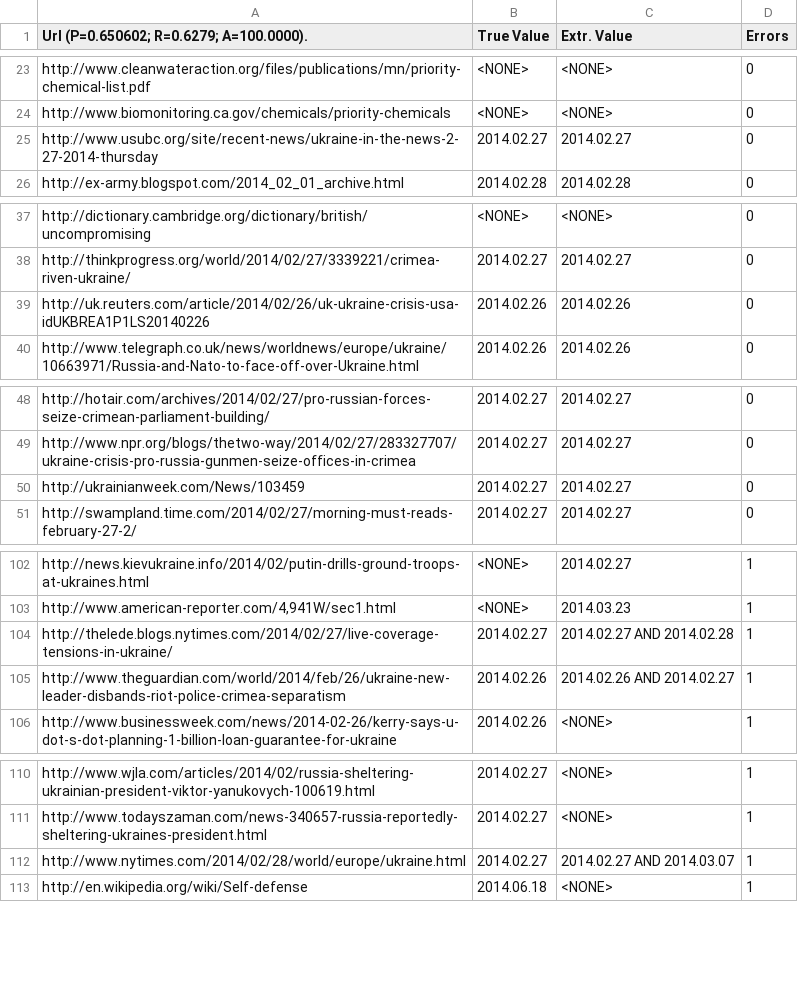
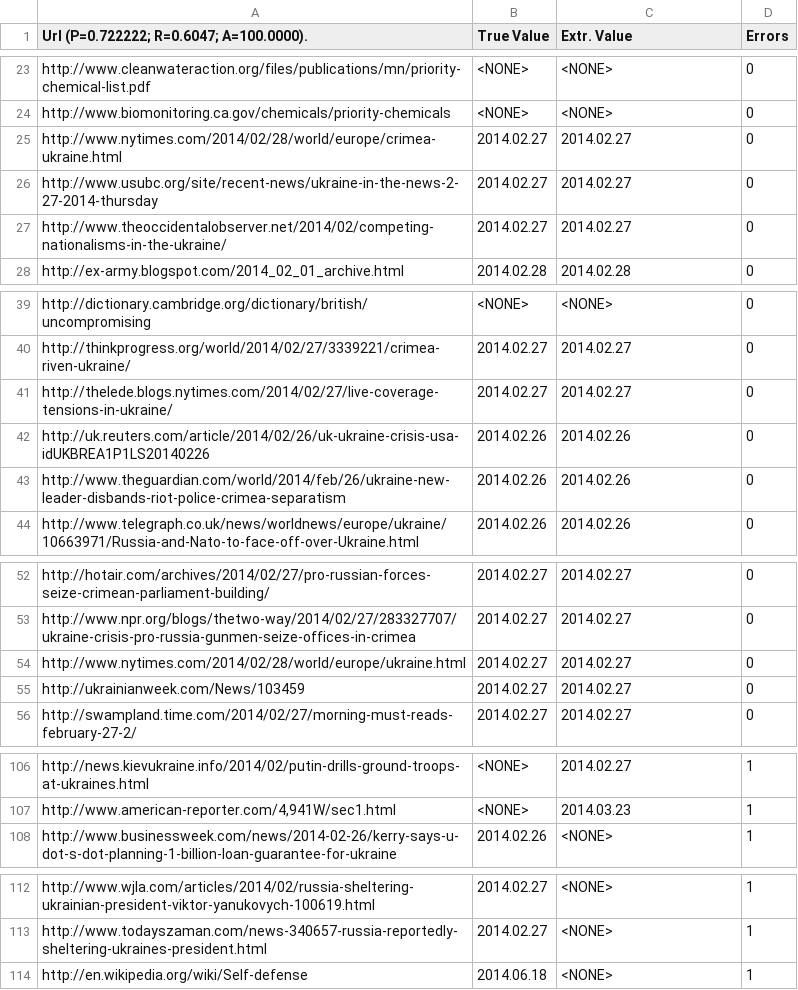
Before and after one commit to LucidAi/nlcd, a CSV file: distr/eval/eval.date.csv, drawn as a sheet; only a part is shown, gaps mark what is left out; the diff covers the shown part only.

```diff
--- a/distr/eval/eval.date.csv
+++ b/distr/eval/eval.date.csv
@@ -1 +1 @@
-Url (P=0.650602; R=0.6279; A=100.0000).,True Value,Extr. Value,Errors
+Url (P=0.722222; R=0.6047; A=100.0000).,True Value,Extr. Value,Errors
@@ -24,3 +24,5 @@ http://www.cleanwateraction.org/files/publications/mn/priority-chemical-list.pdf
 http://www.biomonitoring.ca.gov/chemicals/priority-chemicals,<NONE>,<NONE>,0
+http://www.nytimes.com/2014/02/28/world/europe/crimea-ukraine.html,2014.02.27,2014.02.27,0
 http://www.usubc.org/site/recent-news/ukraine-in-the-news-2-27-2014-thursday,2014.02.27,2014.02.27,0
+http://www.theoccidentalobserver.net/2014/02/competing-nationalisms-in-the-ukraine/,2014.02.27,2014.02.27,0
 http://ex-army.blogspot.com/2014_02_01_archive.html,2014.02.28,2014.02.28,0
@@ -38,3 +40,5 @@ http://dictionary.cambridge.org/dictionary/british/uncompromising,<NONE>,<NONE>,
 http://thinkprogress.org/world/2014/02/27/3339221/crimea-riven-ukraine/,2014.02.27,2014.02.27,0
+http://thelede.blogs.nytimes.com/2014/02/27/live-coverage-tensions-in-ukraine/,2014.02.27,2014.02.27,0
 http://uk.reuters.com/article/2014/02/26/uk-ukraine-crisis-usa-idUKBREA1P1LS20140226,2014.02.26,2014.02.26,0
+http://www.theguardian.com/world/2014/feb/26/ukraine-new-leader-disbands-riot-police-crimea-separatism,2014.02.26,2014.02.26,0
 http://www.telegraph.co.uk/news/worldnews/europe/ukraine/10663971/Russia-and-Nato-to-face-off-over-Ukraine.html,2014.02.26,2014.02.26,0
@@ -49,2 +53,3 @@ http://hotair.com/archives/2014/02/27/pro-russian-forces-seize-crimean-parliamen
 http://www.npr.org/blogs/thetwo-way/2014/02/27/283327707/ukraine-crisis-pro-russia-gunmen-seize-offices-in-crimea,2014.02.27,2014.02.27,0
+http://www.nytimes.com/2014/02/28/world/europe/ukraine.html,2014.02.27,2014.02.27,0
 http://ukrainianweek.com/News/103459,2014.02.27,2014.02.27,0
@@ -103,4 +107,2 @@ http://news.kievukraine.info/2014/02/putin-drills-ground-troops-at-ukraines.html
 "http://www.american-reporter.com/4,941W/sec1.html",<NONE>,2014.03.23,1
-http://thelede.blogs.nytimes.com/2014/02/27/live-coverage-tensions-in-ukraine/,2014.02.27,2014.02.27 AND 2014.02.28,1
-http://www.theguardian.com/world/2014/feb/26/ukraine-new-leader-disbands-riot-police-crimea-separatism,2014.02.26,2014.02.26 AND 2014.02.27,1
 http://www.businessweek.com/news/2014-02-26/kerry-says-u-dot-s-dot-planning-1-billion-loan-guarantee-for-ukraine,2014.02.26,<NONE>,1
@@ -111,3 +113,2 @@ http://www.wjla.com/articles/2014/02/russia-sheltering-ukrainian-president-vikto
 http://www.todayszaman.com/news-340657-russia-reportedly-sheltering-ukraines-president.html,2014.02.27,<NONE>,1
-http://www.nytimes.com/2014/02/28/world/europe/ukraine.html,2014.02.27,2014.02.27 AND 2014.03.07,1
 http://en.wikipedia.org/wiki/Self-defense,2014.06.18,<NONE>,1
```
Also changed, not shown: 6 added rows and 8 removed rows elsewhere in this file, 2 other files.
